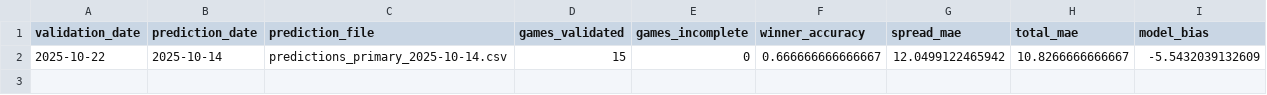
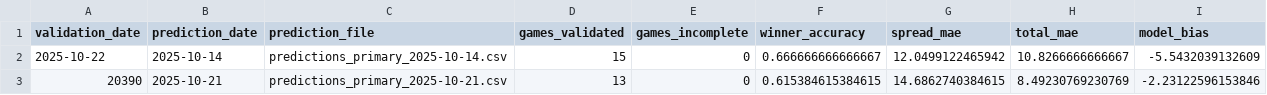
Before and after one commit to chiefwhitebeard/nflmodel2, a CSV file: data/validation/accuracy_log.csv, drawn as a sheet; the diff names each change by its address in the sheet, - before the commit and + after, or states it on an @@ line.

```diff
--- a/data/validation/accuracy_log.csv
+++ b/data/validation/accuracy_log.csv
+row 3: 20390 | 2025-10-21 | predictions_primary_2025-10-21.csv | 13 | 0 | 0.615384615384615 | 14.6862740384615 | 8.49230769230769 | -2.23122596153846
```
Also changed, not shown: 1 other file.
